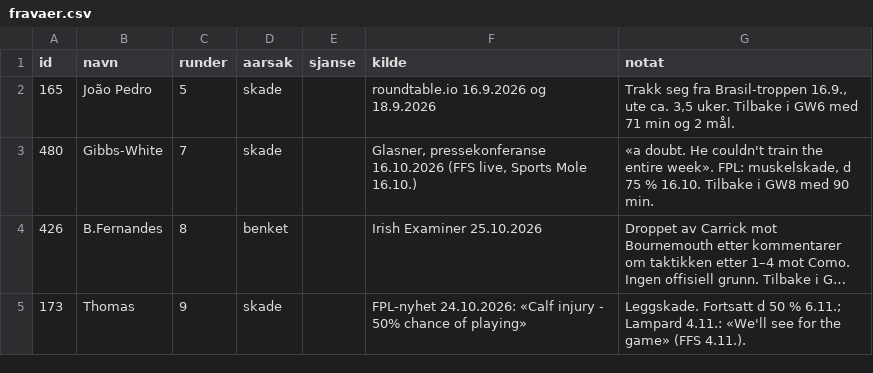
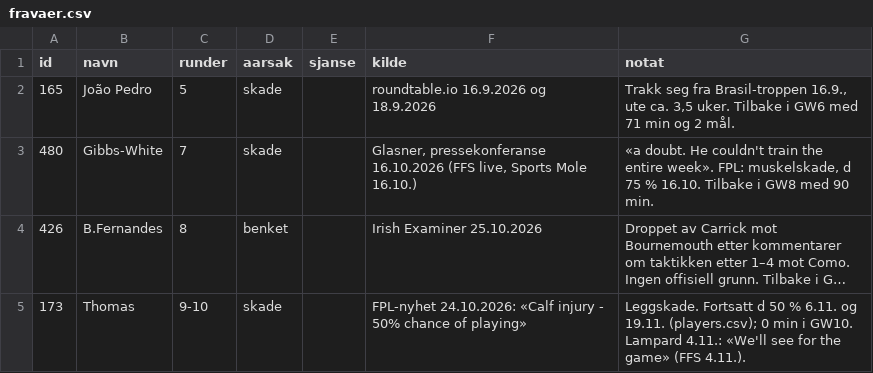
Before and after one commit to steinim/fpl2627, a CSV file: context/fravaer.csv, drawn as a sheet; long unchanged cells end in …; the diff names each change by its address in the sheet, - before the commit and + after, or states it on an @@ line.

```diff
--- a/context/fravaer.csv
+++ b/context/fravaer.csv
-C5 (runder): 9
+C5 (runder): 9-10
-G5 (notat): …50 % 6.11.; Lampard 4.11.:…
+G5 (notat): …50 % 6.11. og 19.11. (players.csv); 0 min i GW10. Lampard 4.11.:…
```
Also changed, not shown: 5 other files.
